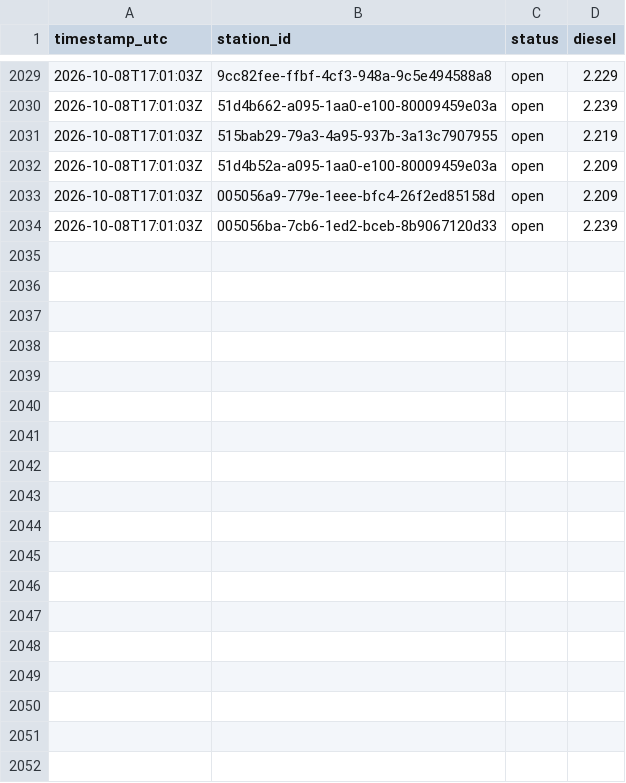
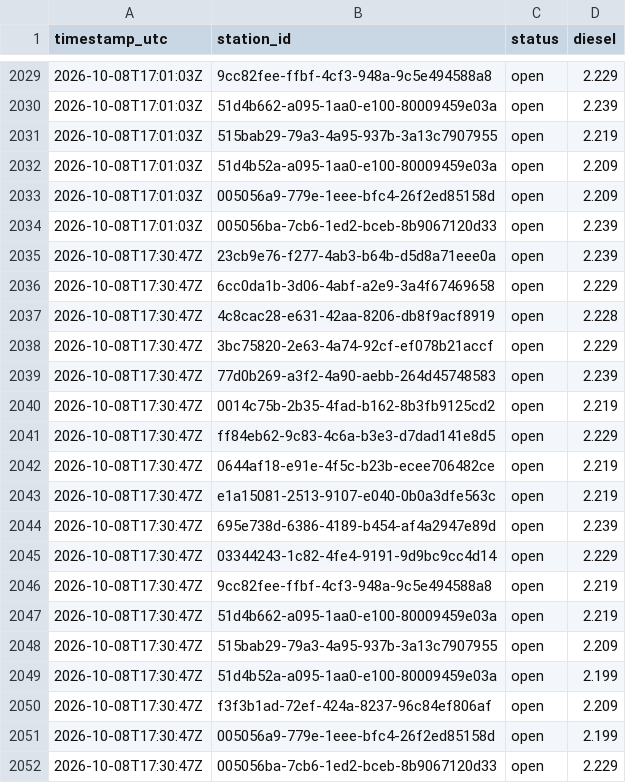
Before and after one commit to Hannibal2404/Tanken, a CSV file: data/prices/2026-10.csv, drawn as a sheet; only a part is shown, gaps mark what is left out.

```diff
--- a/data/prices/2026-10.csv
+++ b/data/prices/2026-10.csv
@@ -2034 +2034,19 @@ timestamp_utc,station_id,status,diesel
 2026-10-08T17:01:03Z,005056ba-7cb6-1ed2-bceb-8b9067120d33,open,2.239
+2026-10-08T17:30:47Z,23cb9e76-f277-4ab3-b64b-d5d8a71eee0a,open,2.239
+2026-10-08T17:30:47Z,6cc0da1b-3d06-4abf-a2e9-3a4f67469658,open,2.229
+2026-10-08T17:30:47Z,4c8cac28-e631-42aa-8206-db8f9acf8919,open,2.228
+2026-10-08T17:30:47Z,3bc75820-2e63-4a74-92cf-ef078b21accf,open,2.229
+2026-10-08T17:30:47Z,77d0b269-a3f2-4a90-aebb-264d45748583,open,2.239
+2026-10-08T17:30:47Z,0014c75b-2b35-4fad-b162-8b3fb9125cd2,open,2.219
+2026-10-08T17:30:47Z,ff84eb62-9c83-4c6a-b3e3-d7dad141e8d5,open,2.229
+2026-10-08T17:30:47Z,0644af18-e91e-4f5c-b23b-ecee706482ce,open,2.219
+2026-10-08T17:30:47Z,e1a15081-2513-9107-e040-0b0a3dfe563c,open,2.219
+2026-10-08T17:30:47Z,695e738d-6386-4189-b454-af4a2947e89d,open,2.239
+2026-10-08T17:30:47Z,03344243-1c82-4fe4-9191-9d9bc9cc4d14,open,2.229
+2026-10-08T17:30:47Z,9cc82fee-ffbf-4cf3-948a-9c5e494588a8,open,2.219
+2026-10-08T17:30:47Z,51d4b662-a095-1aa0-e100-80009459e03a,open,2.219
+2026-10-08T17:30:47Z,515bab29-79a3-4a95-937b-3a13c7907955,open,2.209
+2026-10-08T17:30:47Z,51d4b52a-a095-1aa0-e100-80009459e03a,open,2.199
+2026-10-08T17:30:47Z,f3f3b1ad-72ef-424a-8237-96c84ef806af,open,2.209
+2026-10-08T17:30:47Z,005056a9-779e-1eee-bfc4-26f2ed85158d,open,2.199
+2026-10-08T17:30:47Z,005056ba-7cb6-1ed2-bceb-8b9067120d33,open,2.229
```
Also changed, not shown: 1 other file.
